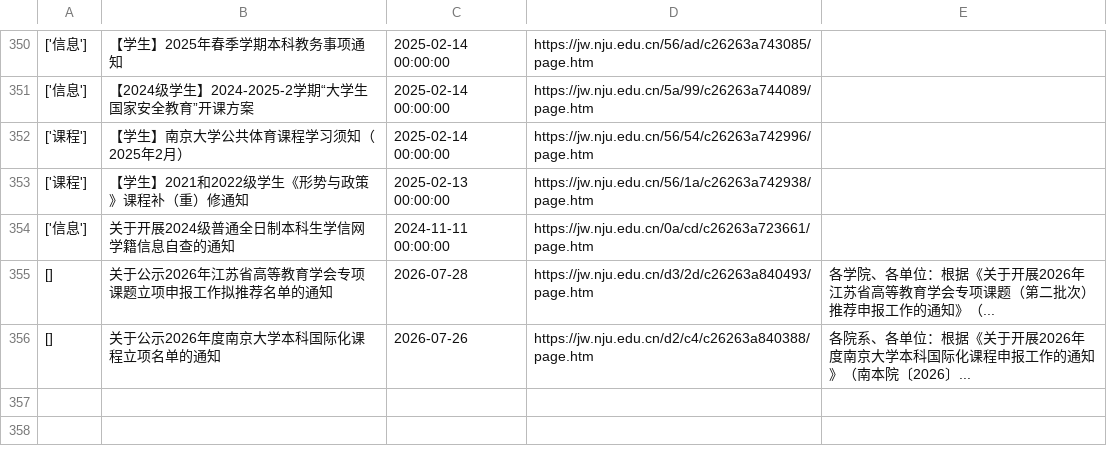
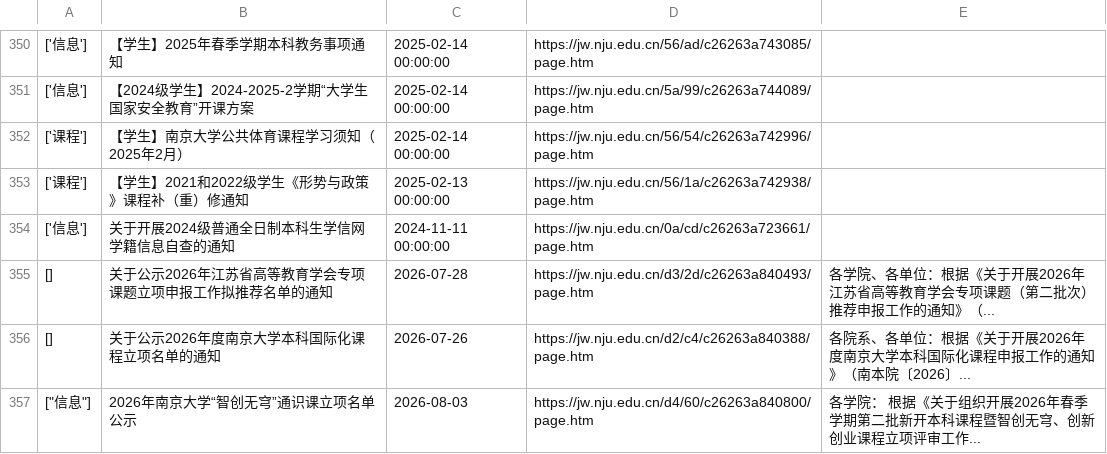
Before and after one commit to Chen-Rong-Zi/nju-jw, a CSV file: department.csv, drawn as a sheet; only a part is shown, gaps mark what is left out; the diff names each change by its address in the sheet, - before the commit and + after, or states it on an @@ line.

```diff
--- a/department.csv
+++ b/department.csv
+row 357: ["信息"] | 2026年南京大学“智创无穹”通识课立项名单公示 | 2026-08-03 | https://jw.nju.edu.cn/d4/60/c26263a840800/page.htm | 各学院： 根据《关于组织开展2026年春季学期第二批新开本科课程暨智创无穹、创新创业课程立项评审工作...
```
Also changed, not shown: 1 other file.
